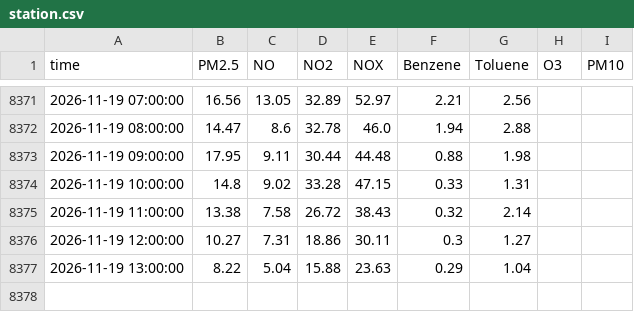
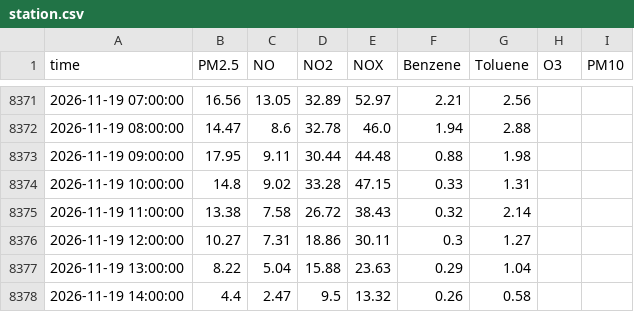
Before and after one commit to Yonifal/shoham-air, a CSV file: data/station.csv, drawn as a sheet; only a part is shown, gaps mark what is left out.

```diff
--- a/data/station.csv
+++ b/data/station.csv
@@ -8377 +8377,2 @@ time,PM2.5,NO,NO2,NOX,Benzene,Toluene,O3,PM10
 2026-11-19 13:00:00,8.22,5.04,15.88,23.63,0.29,1.04,,
+2026-11-19 14:00:00,4.4,2.47,9.5,13.32,0.26,0.58,,
```
Also changed, not shown: 2 other files.
